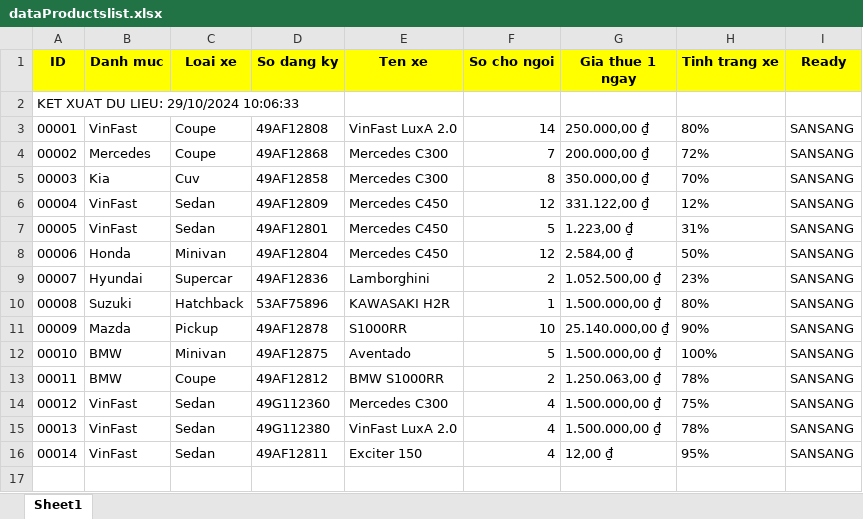
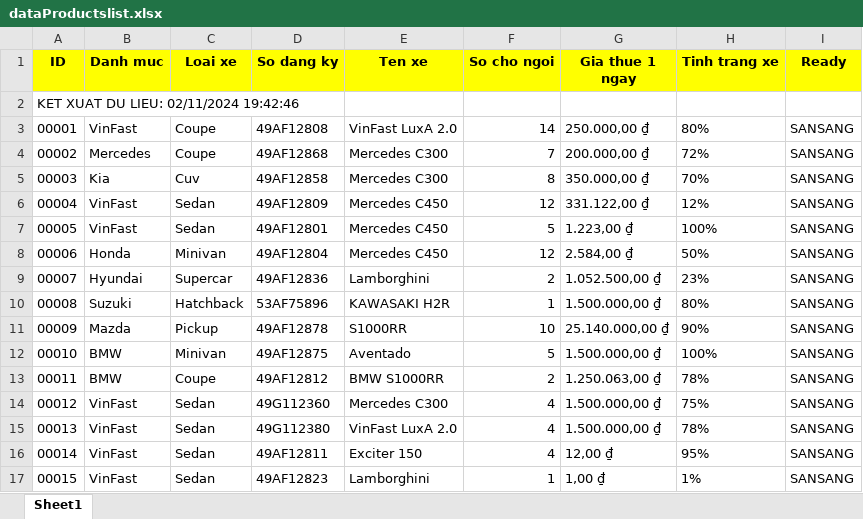
Before and after one commit to TranDoManhDuy/Python_web_04-11, an Excel workbook: WebPython/static/dataProductslist.xlsx, sheet Sheet1, drawn as a sheet; values as stored, in another font and other column widths than the file's, no borders; the diff names each change by its address in the sheet, - before the commit and + after, or states it on an @@ line.

```diff
--- a/WebPython/static/dataProductslist.xlsx (sheet Sheet1)
+++ b/WebPython/static/dataProductslist.xlsx (sheet Sheet1)
@@ column A (ID) renumbered in row 2 @@
-H7 (Tinh trang xe): 31%
+H7 (Tinh trang xe): 100%
+row 17: 00015 | VinFast | Sedan | 49AF12823 | Lamborghini | 1 | 1,00 ₫ | 1% | SANSANG
```
Also changed, not shown: 11 other files.
